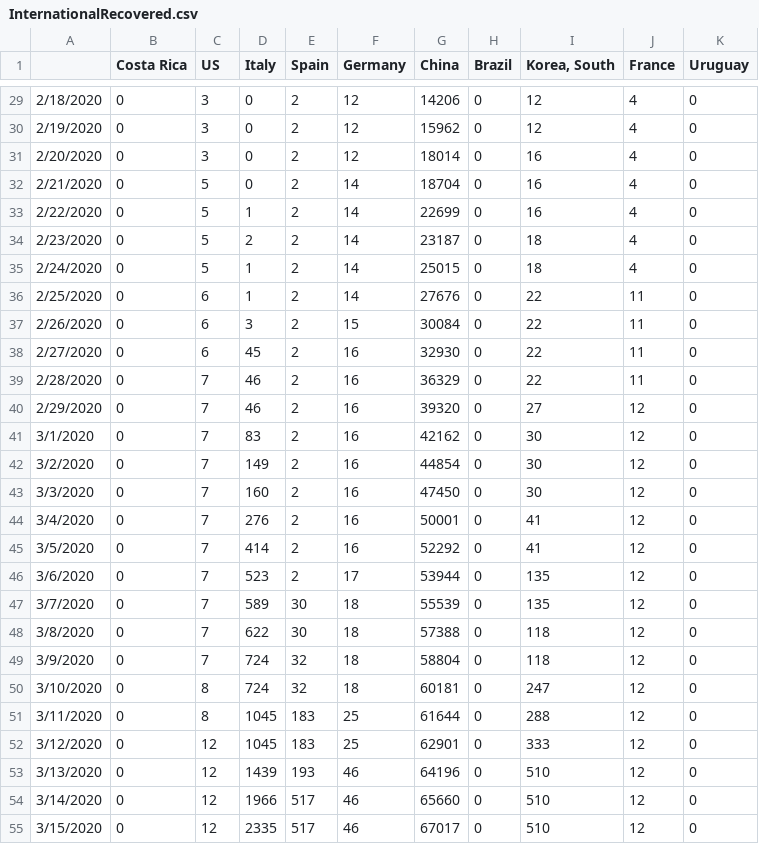
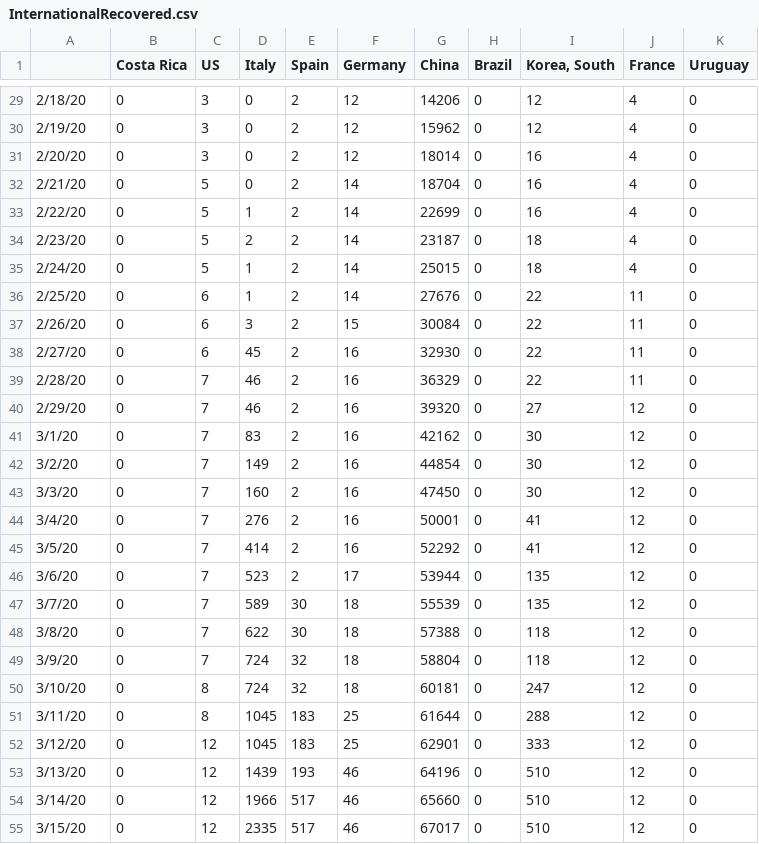
Before and after one commit to andresdha/COVID_Analysis, a CSV file: InternationalRecovered.csv, drawn as a sheet; only a part is shown, gaps mark what is left out; the diff covers the shown part only.

```diff
--- a/InternationalRecovered.csv
+++ b/InternationalRecovered.csv
@@ -29,27 +29,27 @@
-2/18/2020,0,3,0,2,12,14206,0,12,4,0
-2/19/2020,0,3,0,2,12,15962,0,12,4,0
-2/20/2020,0,3,0,2,12,18014,0,16,4,0
-2/21/2020,0,5,0,2,14,18704,0,16,4,0
-2/22/2020,0,5,1,2,14,22699,0,16,4,0
-2/23/2020,0,5,2,2,14,23187,0,18,4,0
-2/24/2020,0,5,1,2,14,25015,0,18,4,0
-2/25/2020,0,6,1,2,14,27676,0,22,11,0
-2/26/2020,0,6,3,2,15,30084,0,22,11,0
-2/27/2020,0,6,45,2,16,32930,0,22,11,0
-2/28/2020,0,7,46,2,16,36329,0,22,11,0
-2/29/2020,0,7,46,2,16,39320,0,27,12,0
-3/1/2020,0,7,83,2,16,42162,0,30,12,0
-3/2/2020,0,7,149,2,16,44854,0,30,12,0
-3/3/2020,0,7,160,2,16,47450,0,30,12,0
-3/4/2020,0,7,276,2,16,50001,0,41,12,0
-3/5/2020,0,7,414,2,16,52292,0,41,12,0
-3/6/2020,0,7,523,2,17,53944,0,135,12,0
-3/7/2020,0,7,589,30,18,55539,0,135,12,0
-3/8/2020,0,7,622,30,18,57388,0,118,12,0
-3/9/2020,0,7,724,32,18,58804,0,118,12,0
-3/10/2020,0,8,724,32,18,60181,0,247,12,0
-3/11/2020,0,8,1045,183,25,61644,0,288,12,0
-3/12/2020,0,12,1045,183,25,62901,0,333,12,0
-3/13/2020,0,12,1439,193,46,64196,0,510,12,0
-3/14/2020,0,12,1966,517,46,65660,0,510,12,0
-3/15/2020,0,12,2335,517,46,67017,0,510,12,0
+2/18/20,0,3,0,2,12,14206,0,12,4,0
+2/19/20,0,3,0,2,12,15962,0,12,4,0
+2/20/20,0,3,0,2,12,18014,0,16,4,0
+2/21/20,0,5,0,2,14,18704,0,16,4,0
+2/22/20,0,5,1,2,14,22699,0,16,4,0
+2/23/20,0,5,2,2,14,23187,0,18,4,0
+2/24/20,0,5,1,2,14,25015,0,18,4,0
+2/25/20,0,6,1,2,14,27676,0,22,11,0
+2/26/20,0,6,3,2,15,30084,0,22,11,0
+2/27/20,0,6,45,2,16,32930,0,22,11,0
+2/28/20,0,7,46,2,16,36329,0,22,11,0
+2/29/20,0,7,46,2,16,39320,0,27,12,0
+3/1/20,0,7,83,2,16,42162,0,30,12,0
+3/2/20,0,7,149,2,16,44854,0,30,12,0
+3/3/20,0,7,160,2,16,47450,0,30,12,0
+3/4/20,0,7,276,2,16,50001,0,41,12,0
+3/5/20,0,7,414,2,16,52292,0,41,12,0
+3/6/20,0,7,523,2,17,53944,0,135,12,0
+3/7/20,0,7,589,30,18,55539,0,135,12,0
+3/8/20,0,7,622,30,18,57388,0,118,12,0
+3/9/20,0,7,724,32,18,58804,0,118,12,0
+3/10/20,0,8,724,32,18,60181,0,247,12,0
+3/11/20,0,8,1045,183,25,61644,0,288,12,0
+3/12/20,0,12,1045,183,25,62901,0,333,12,0
+3/13/20,0,12,1439,193,46,64196,0,510,12,0
+3/14/20,0,12,1966,517,46,65660,0,510,12,0
+3/15/20,0,12,2335,517,46,67017,0,510,12,0
```
Also changed, not shown: 3 added rows and 36 edited cells elsewhere in this file, CasesCAMCAR.csv, DeathsCAMCAR.csv, 7 other files.
